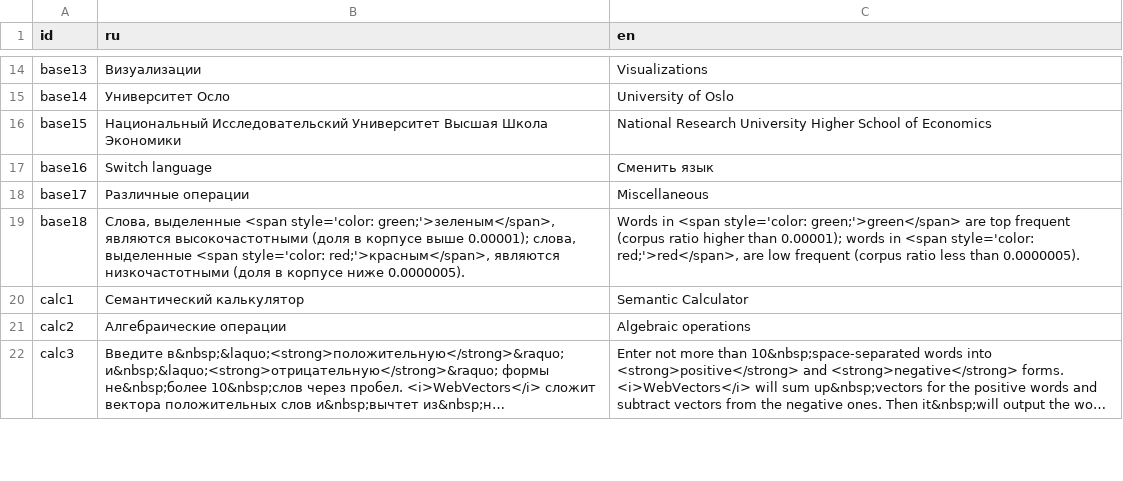
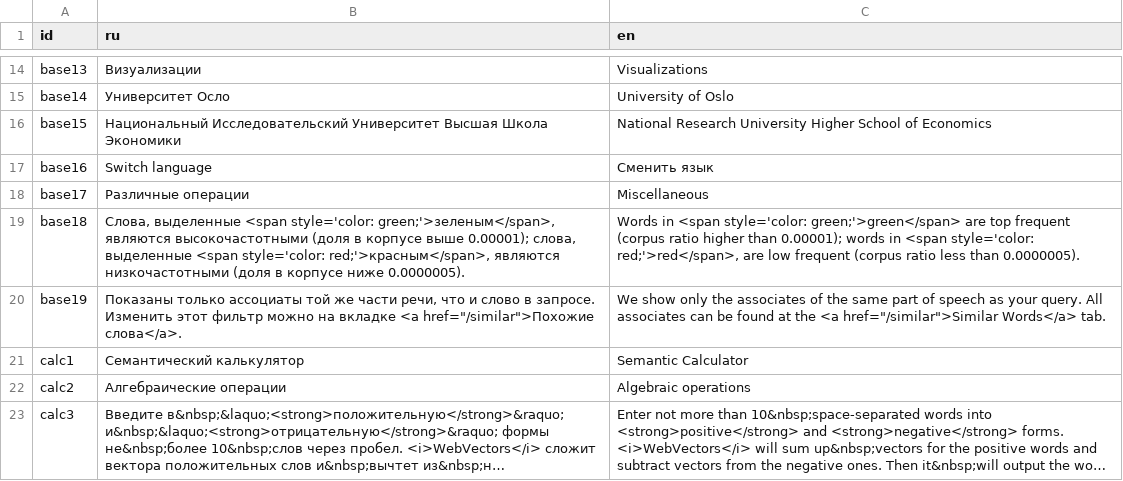
Before and after one commit to akutuzov/webvectors, a CSV file: strings.csv, drawn as a sheet; only a part is shown, gaps mark what is left out; long unchanged cells end in …; the diff covers the shown part only.

```diff
--- a/strings.csv
+++ b/strings.csv
@@ -19,2 +19,3 @@ base17,Различные операции,Miscellaneous
 base18,"Слова, выделенные <span style='color: green;'>зеленым</span>, являются высокочастотными (доля в корпусе выше 0.00001); слова, выделенные <span style='color: red;'>красным</span>, являются низкочастотными (доля в корпусе ниже 0.0000005).","Words in <span style='color: green;'>green</span> are top frequent (corpus ratio higher than 0.00001); words in <span style='color: red;'>red</span>, are low frequent (corpus ratio less than 0.0000005)."
+base19,"Показаны только ассоциаты той же части речи, что и слово в запросе. Изменить этот фильтр можно на вкладке <a href=""/similar"">Похожие слова</a>.","We show only the associates of the same part of speech as your query. All associates can be found at the <a href=""/similar"">Similar Words</a> tab."
 calc1,Семантический калькулятор,Semantic Calculator
```
Also changed, not shown: 2 added rows and 2 edited cells elsewhere in this file, 6 other files.
